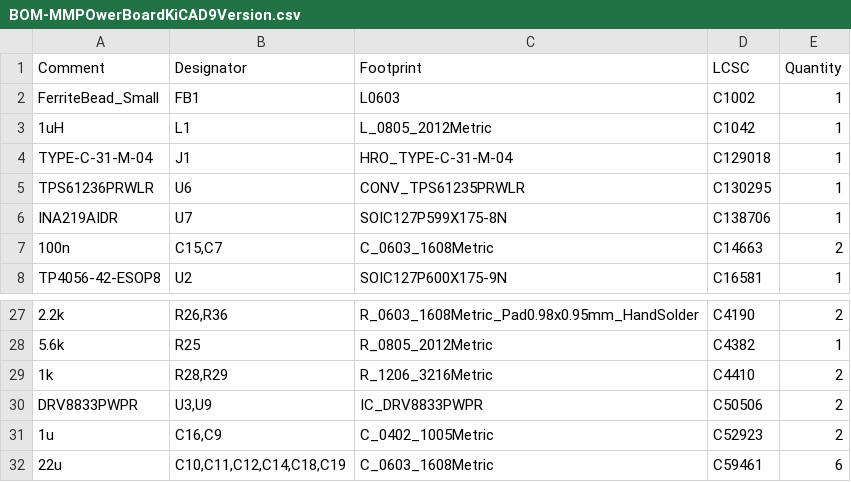
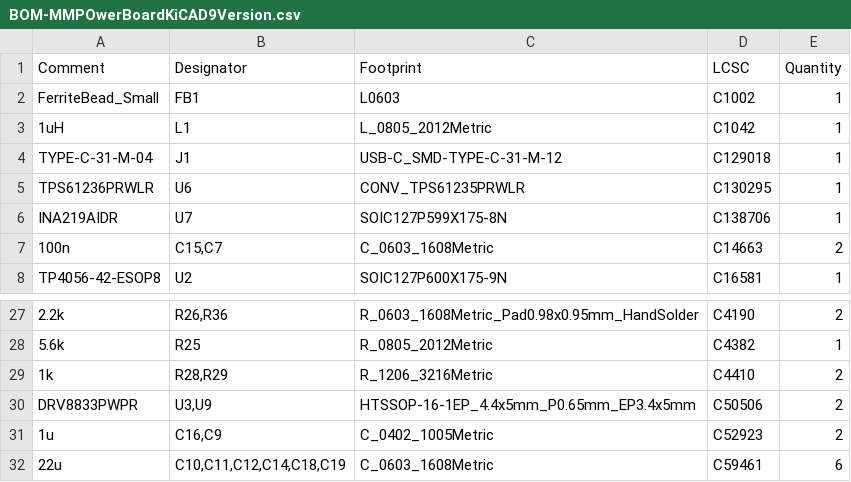
Before and after one commit to Deus-Ex-Machina2/PowerBoardDesignMM, a CSV file: Raf'sWorkspace/MMPOwerBoardKiCAD9Version/jlcpcb/production_files/BOM-MMPOwerBoardKiCAD9Version.csv, drawn as a sheet; only a part is shown, gaps mark what is left out; the diff names each change by its address in the sheet, - before the commit and + after, or states it on an @@ line.

```diff
--- a/Raf'sWorkspace/MMPOwerBoardKiCAD9Version/jlcpcb/production_files/BOM-MMPOwerBoardKiCAD9Version.csv
+++ b/Raf'sWorkspace/MMPOwerBoardKiCAD9Version/jlcpcb/production_files/BOM-MMPOwerBoardKiCAD9Version.csv
-C4 (Footprint): HRO_TYPE-C-31-M-04
+C4 (Footprint): USB-C_SMD-TYPE-C-31-M-12
-C30 (Footprint): IC_DRV8833PWPR
+C30 (Footprint): HTSSOP-16-1EP_4.4x5mm_P0.65mm_EP3.4x5mm
```
Also changed, not shown: Raf'sWorkspace/MMPOwerBoardKiCAD9Version/jlcpcb/production_files/CPL-MMPOwerBoardKiCAD9Version.csv, 26 other files.
